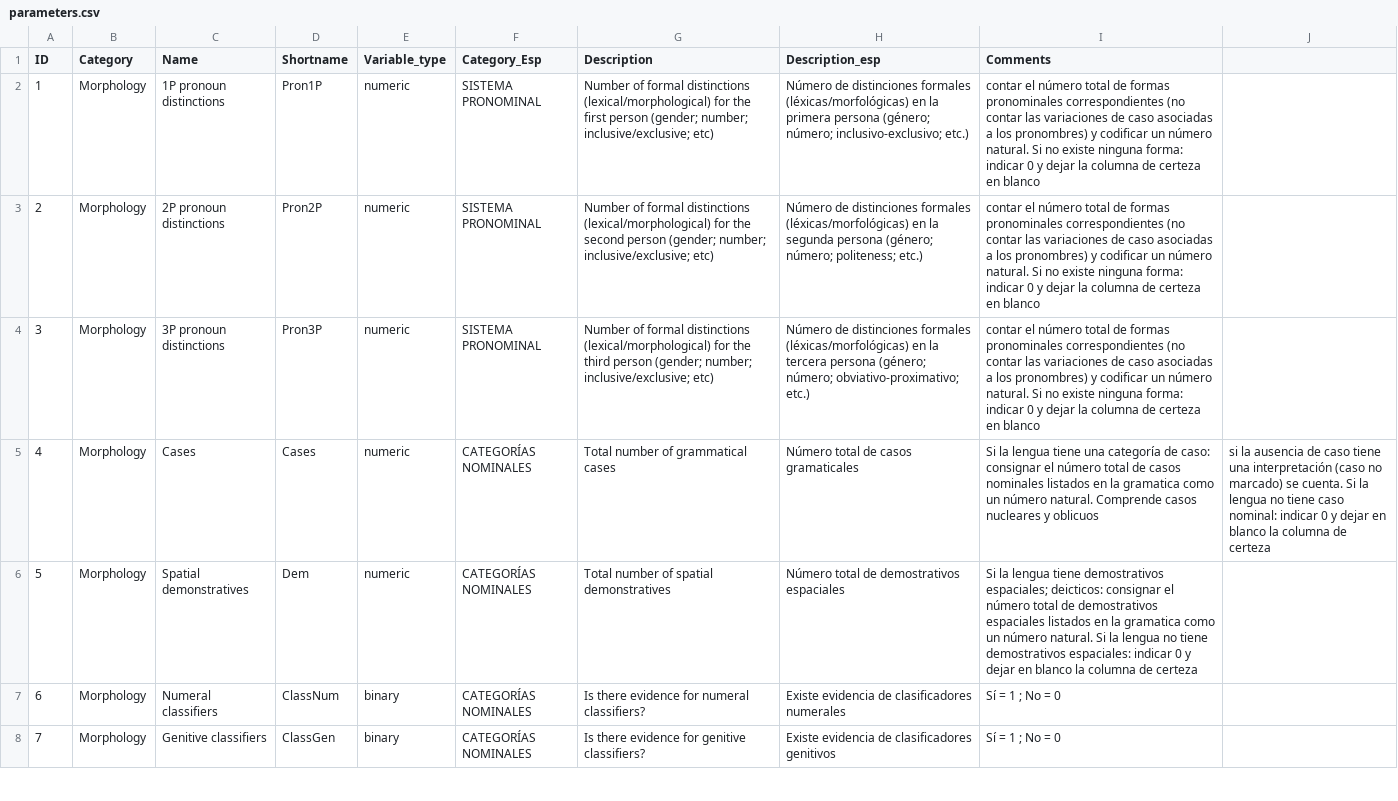
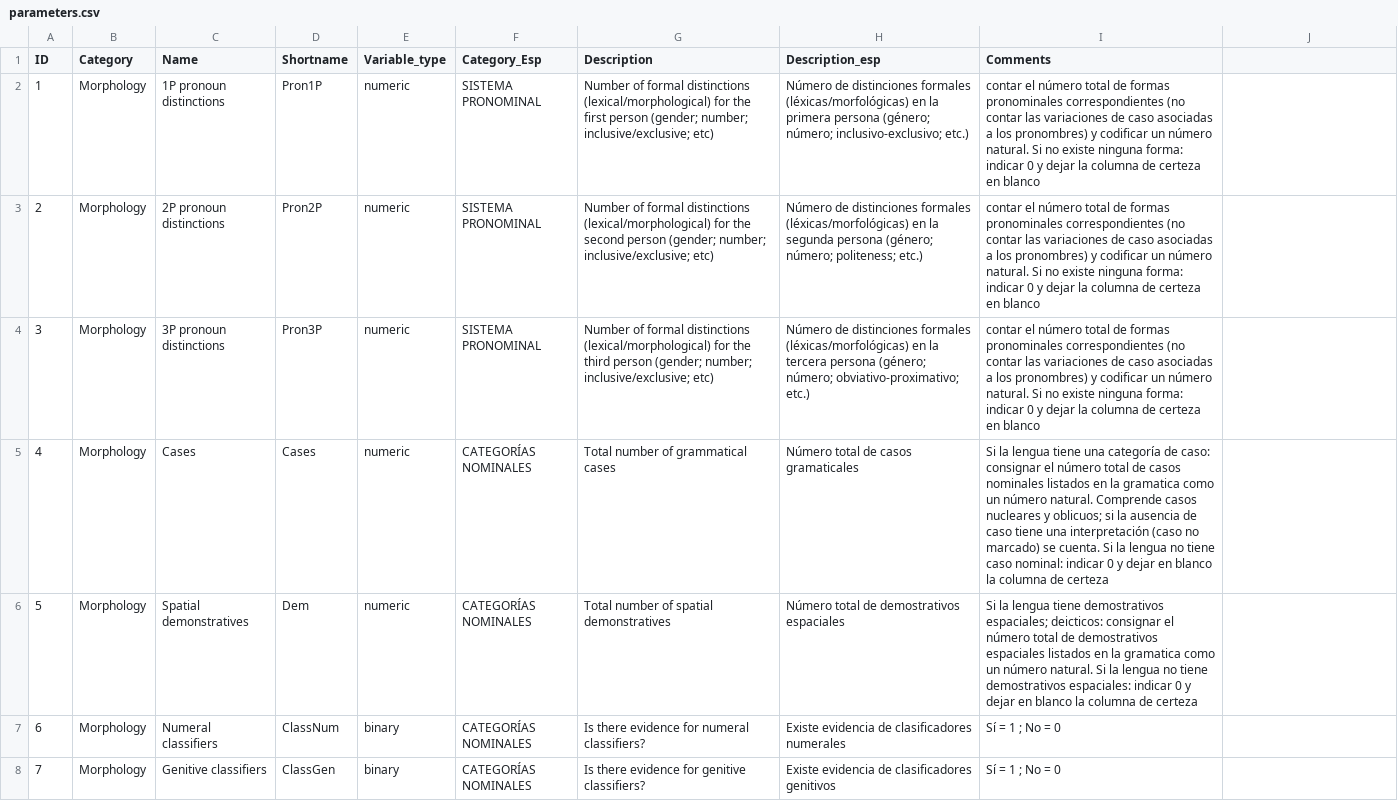
Before and after one commit to MuffinLinwist/GATA, a CSV file: etc/parameters.csv, drawn as a sheet; only a part is shown.

Commit message:
Update parameters.csv
Last one

```diff
--- a/etc/parameters.csv
+++ b/etc/parameters.csv
@@ -4,3 +4,3 @@ ID,Category,Name,Shortname,Variable_type,Category_Esp,Description,Description_es
 3,Morphology,3P pronoun distinctions,Pron3P,numeric,SISTEMA PRONOMINAL,Number of formal distinctions (lexical/morphological) for the third person (gender; number; inclusive/exclusive; etc),Número de distinciones formales (léxicas/morfológicas) en la tercera persona (género; número; obviativo-proximativo; etc.),contar el número total de formas pronominales correspondientes (no contar las variaciones de caso asociadas a los pronombres) y codificar un número natural. Si no existe ninguna forma: indicar 0 y dejar la columna de certeza en blanco
-4,Morphology,Cases,Cases,numeric,CATEGORÍAS NOMINALES,Total number of grammatical cases,Número total de casos gramaticales,Si la lengua tiene una categoría de caso: consignar el número total de casos nominales listados en la gramatica como un número natural. Comprende casos nucleares y oblicuos, si la ausencia de caso tiene una interpretación (caso no marcado) se cuenta. Si la lengua no tiene caso nominal: indicar 0 y dejar en blanco la columna de certeza
+4,Morphology,Cases,Cases,numeric,CATEGORÍAS NOMINALES,Total number of grammatical cases,Número total de casos gramaticales,Si la lengua tiene una categoría de caso: consignar el número total de casos nominales listados en la gramatica como un número natural. Comprende casos nucleares y oblicuos; si la ausencia de caso tiene una interpretación (caso no marcado) se cuenta. Si la lengua no tiene caso nominal: indicar 0 y dejar en blanco la columna de certeza
 5,Morphology,Spatial demonstratives,Dem,numeric,CATEGORÍAS NOMINALES,Total number of spatial demonstratives,Número total de demostrativos espaciales,Si la lengua tiene demostrativos espaciales; deicticos: consignar el número total de demostrativos espaciales listados en la gramatica como un número natural. Si la lengua no tiene demostrativos espaciales: indicar 0 y dejar en blanco la columna de certeza
```
